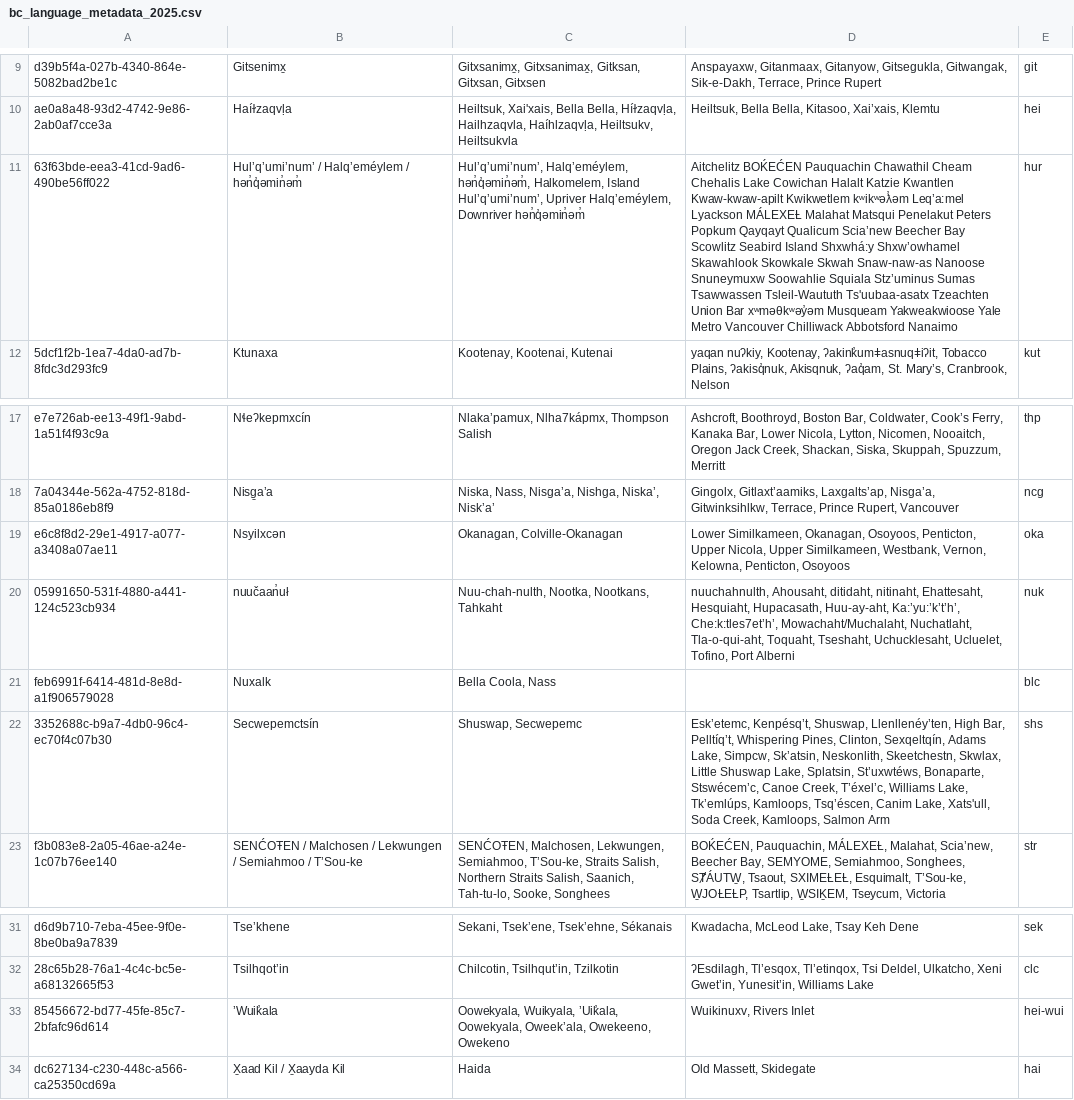
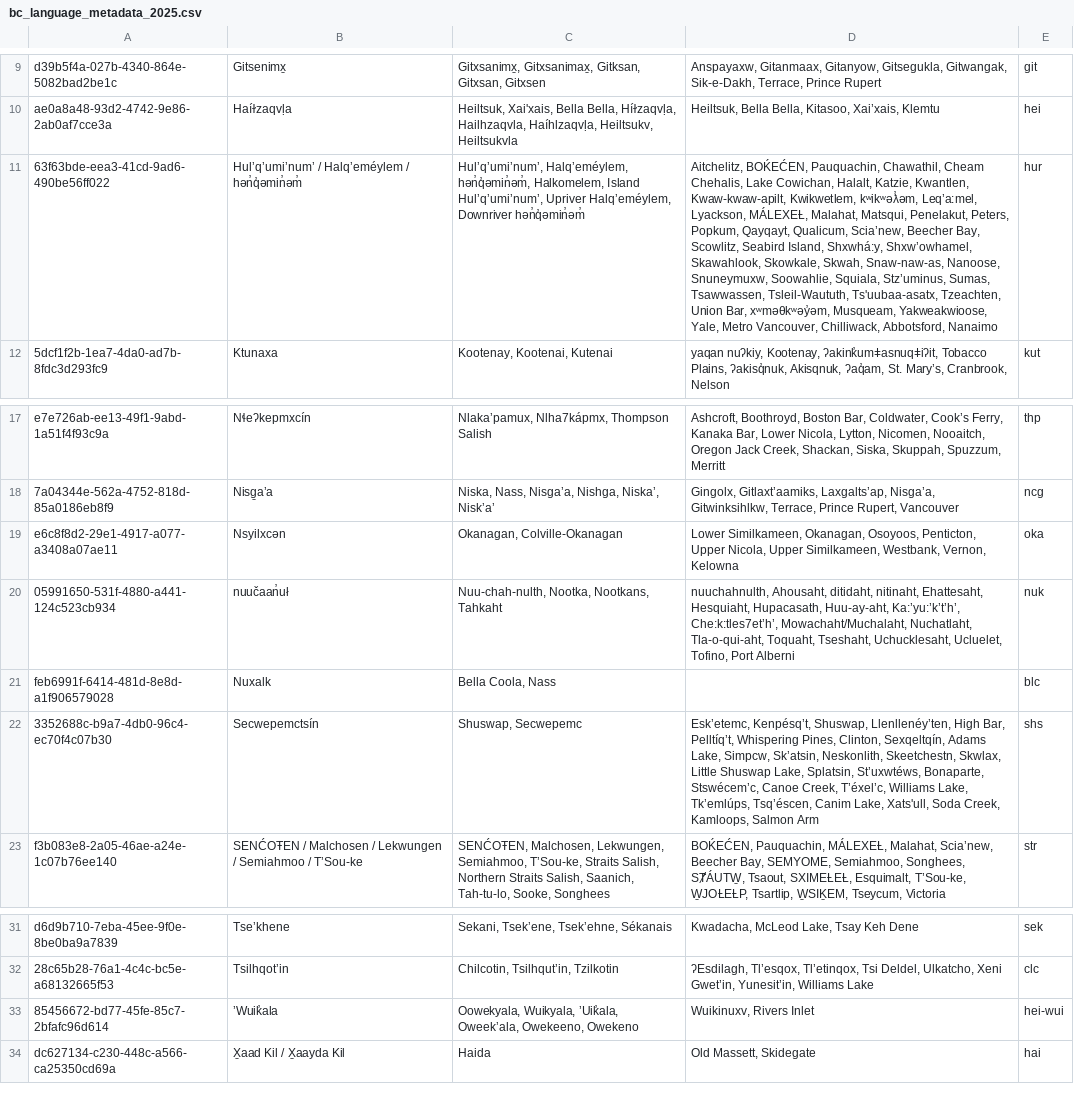
Before and after one commit to First-Peoples-Cultural-Council/unicode-resources, a CSV file: orthography-resources/bc_language_metadata_2025.csv, drawn as a sheet; only a part is shown, gaps mark what is left out; the diff names each change by its address in the sheet, - before the commit and + after, or states it on an @@ line.

Commit message:
Update bc_language_metadata_2025.csv
Removed some duplicate community keywords on 3 lines
Removed duplicate alternate language name on 1 line
added commas to one string of community keywords

```diff
--- a/orthography-resources/bc_language_metadata_2025.csv
+++ b/orthography-resources/bc_language_metadata_2025.csv
-D11: Aitchelitz BOḰEĆEN Pauquachin Chawathil Cheam Chehalis Lake Cowichan Halalt Katzie Kwantlen Kwaw-kwaw-apilt Kwikwetlem kʷikʷəƛ̓əm Leq’a:mel Lyackson MÁLEXEȽ Malahat Matsqui Penelakut Peters Popkum Qayqayt Qualicum Scia’new Beecher Bay Scowlitz Seabird Island Shxwhá:y Shxw’owhamel Skawahlook Skowkale Skwah Snaw-naw-as Nanoose Snuneymuxw Soowahlie Squiala Stz’uminus Sumas Tsawwassen Tsleil-Waututh Ts'uubaa-asatx Tzeachten Union Bar xʷməθkʷəy̓əm Musqueam Yakweakwioose Yale Metro Vancouver Chilliwack Abbotsford Nanaimo
+D11: Aitchelitz, BOḰEĆEN, Pauquachin, Chawathil, Cheam Chehalis, Lake Cowichan, Halalt, Katzie, Kwantlen, Kwaw-kwaw-apilt, Kwikwetlem, kʷikʷəƛ̓əm, Leq’a:mel, Lyackson, MÁLEXEȽ, Malahat, Matsqui, Penelakut, Peters, Popkum, Qayqayt, Qualicum, Scia’new, Beecher Bay, Scowlitz, Seabird Island, Shxwhá:y, Shxw’owhamel, Skawahlook, Skowkale, Skwah, Snaw-naw-as, Nanoose, Snuneymuxw, Soowahlie, Squiala, Stz’uminus, Sumas, Tsawwassen, Tsleil-Waututh, Ts'uubaa-asatx, Tzeachten, Union Bar, xʷməθkʷəy̓əm, Musqueam, Yakweakwioose, Yale, Metro Vancouver, Chilliwack, Abbotsford, Nanaimo
-D19: …Westbank, Vernon, Kelowna, Penticton, Osoyoos
+D19: …Westbank, Vernon, Kelowna
-D22: …Lake, Tk’emlúps, Kamloops, Tsq’éscen, Canim…
+D22: …Lake, Tk’emlúps, Tsq’éscen, Canim…
-C33: …Wuikyala, ʼUik̓ala, Oowekyala, Oweekʼala, Owekeeno,…
+C33: …Wuikyala, ʼUik̓ala, Oweekʼala, Owekeeno,…
```
